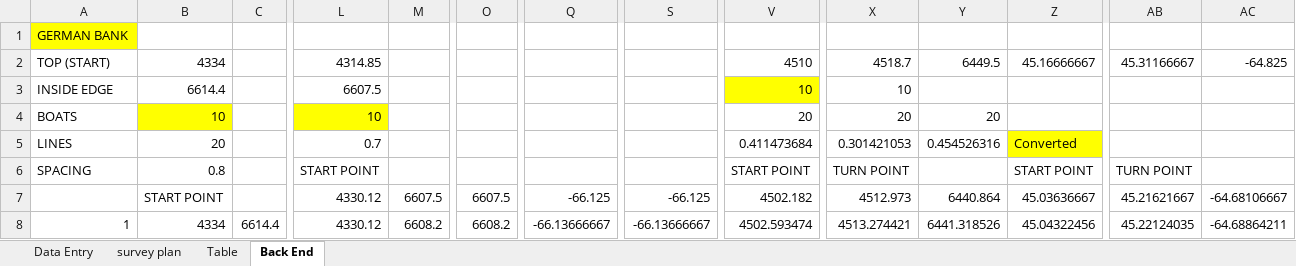
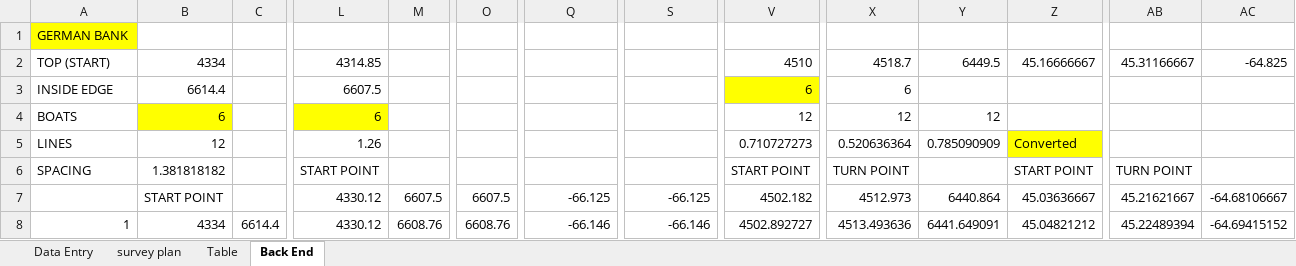
Before and after one commit to HerringScience/HerringScience.github.io, an Excel workbook: Surveys/Survey Lines/Survey Lines.xlsx, sheet Back End, drawn as a sheet; only a part is shown, gaps mark what is left out; values as stored, in another font and other column widths than the file's, no borders; the diff covers the shown part only; the diff names each change by its address in the sheet, - before the commit and + after, or states it on an @@ line.

Commit message:
2024-09-11
GB4 survey plan
Update survey lines

```diff
--- a/Surveys/Survey Lines/Survey Lines.xlsx (sheet Back End)
+++ b/Surveys/Survey Lines/Survey Lines.xlsx (sheet Back End)
-V3: 10
+V3: 6
-X3: 10
+X3: 6
-B4: 10
+B4: 6
-L4: 10
+L4: 6
-V4: 20
+V4: 12
-X4: 20
+X4: 12
-Y4: 20
+Y4: 12
-B5: 20
+B5: 12
-L5: 0.7
+L5: 1.26
-V5: 0.411473684
+V5: 0.710727273
-X5: 0.301421053
+X5: 0.520636364
-Y5: 0.454526316
+Y5: 0.785090909
-B6: 0.8
+B6: 1.381818182
-M8: 6608.2
+M8: 6608.76
-O8: 6608.2
+O8: 6608.76
-Q8: -66.13666667
+Q8: -66.146
-S8: -66.13666667
+S8: -66.146
-V8: 4502.593474
+V8: 4502.892727
-X8: 4513.274421
+X8: 4513.493636
-Y8: 6441.318526
+Y8: 6441.649091
-Z8: 45.04322456
+Z8: 45.04821212
-AB8: 45.22124035
+AB8: 45.22489394
-AC8: -64.68864211
+AC8: -64.69415152
```
Also changed, not shown: 276 edited cells elsewhere in this sheet, sheet Data Entry, sheet Table, 13 other files.
